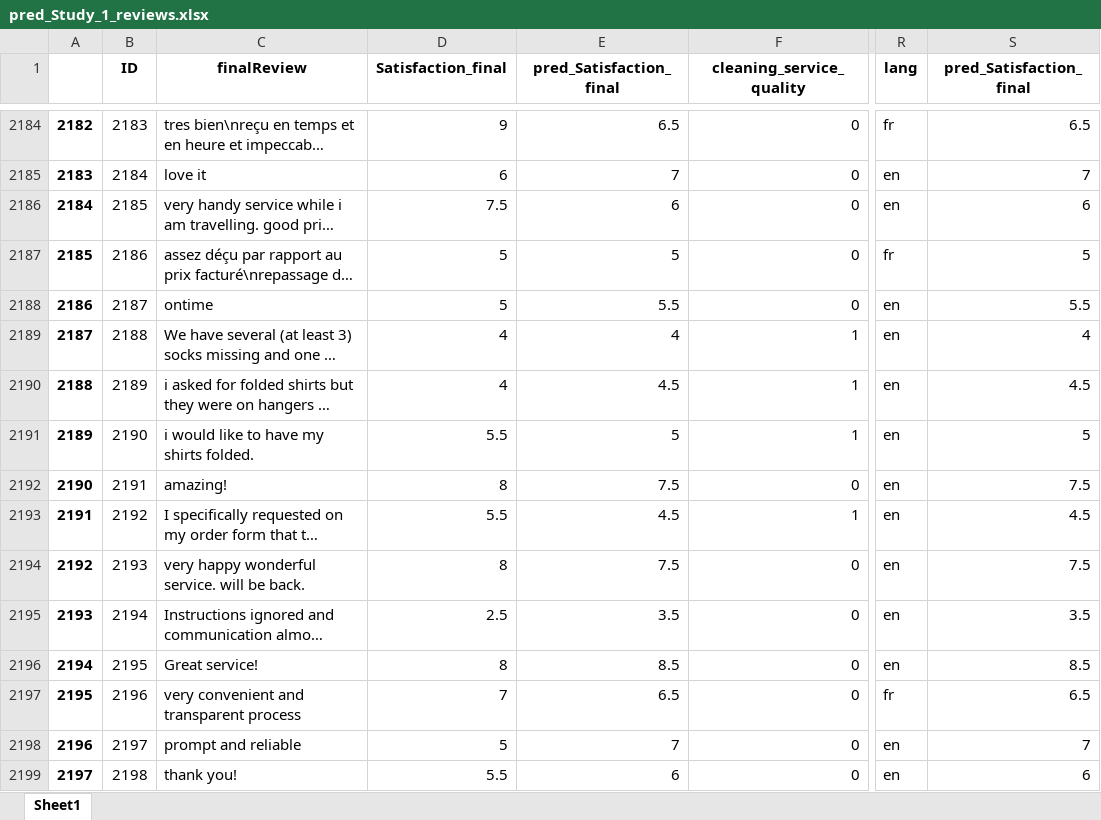
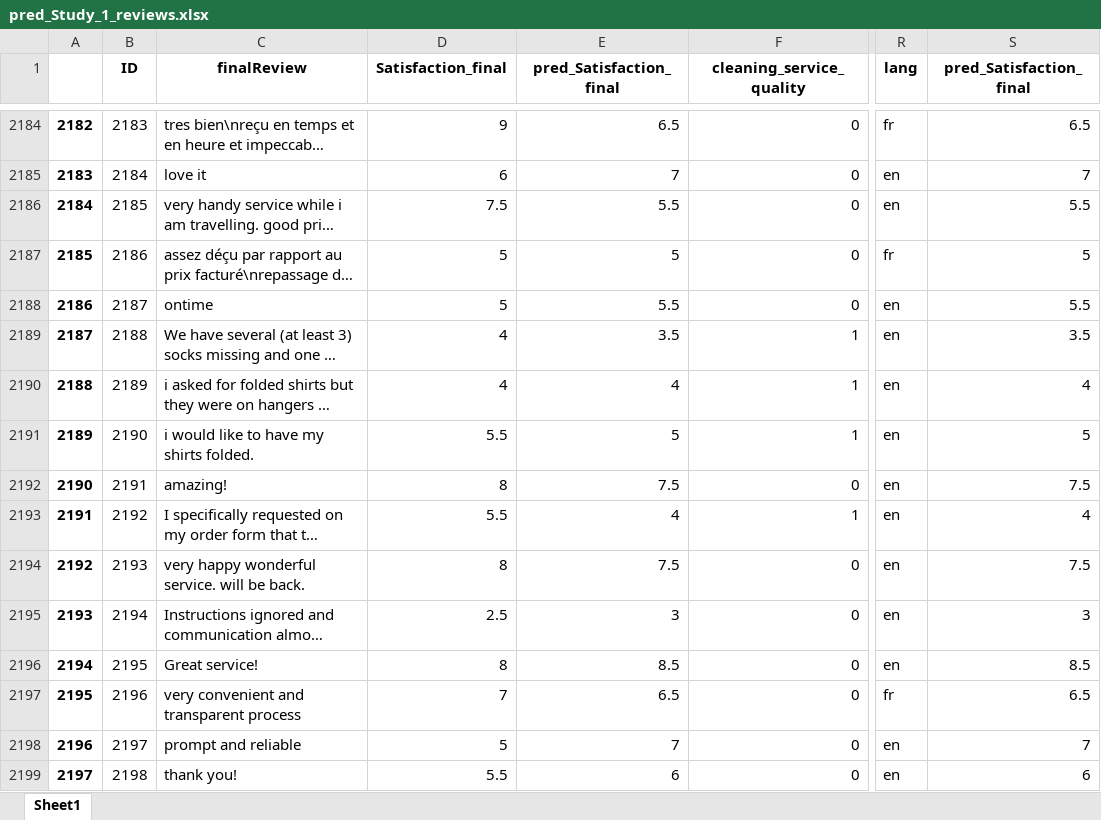
Before and after one commit to adrien-bdl/review-structure-analysis, an Excel workbook: data/final_predictions/xlsx/pred_Study_1_reviews.xlsx, sheet Sheet1, drawn as a sheet; only a part is shown, gaps mark what is left out; long unchanged cells end in …; values as stored, in another font and other column widths than the file's, no borders; the diff covers the shown part only; the diff names each change by its address in the sheet, - before the commit and + after, or states it on an @@ line.

Commit message:
new model satisfaction final study 1

```diff
--- a/data/final_predictions/xlsx/pred_Study_1_reviews.xlsx (sheet Sheet1)
+++ b/data/final_predictions/xlsx/pred_Study_1_reviews.xlsx (sheet Sheet1)
-E2186 (pred_Satisfaction_final): 6
+E2186 (pred_Satisfaction_final): 5.5
-S2186 (pred_Satisfaction_final): 6
+S2186 (pred_Satisfaction_final): 5.5
-E2189 (pred_Satisfaction_final): 4
+E2189 (pred_Satisfaction_final): 3.5
-S2189 (pred_Satisfaction_final): 4
+S2189 (pred_Satisfaction_final): 3.5
-E2190 (pred_Satisfaction_final): 4.5
+E2190 (pred_Satisfaction_final): 4
-S2190 (pred_Satisfaction_final): 4.5
+S2190 (pred_Satisfaction_final): 4
-E2193 (pred_Satisfaction_final): 4.5
+E2193 (pred_Satisfaction_final): 4
-S2193 (pred_Satisfaction_final): 4.5
+S2193 (pred_Satisfaction_final): 4
-E2195 (pred_Satisfaction_final): 3.5
+E2195 (pred_Satisfaction_final): 3
-S2195 (pred_Satisfaction_final): 3.5
+S2195 (pred_Satisfaction_final): 3
```
Also changed, not shown: 1576 edited cells elsewhere in this sheet, 4 other files.
